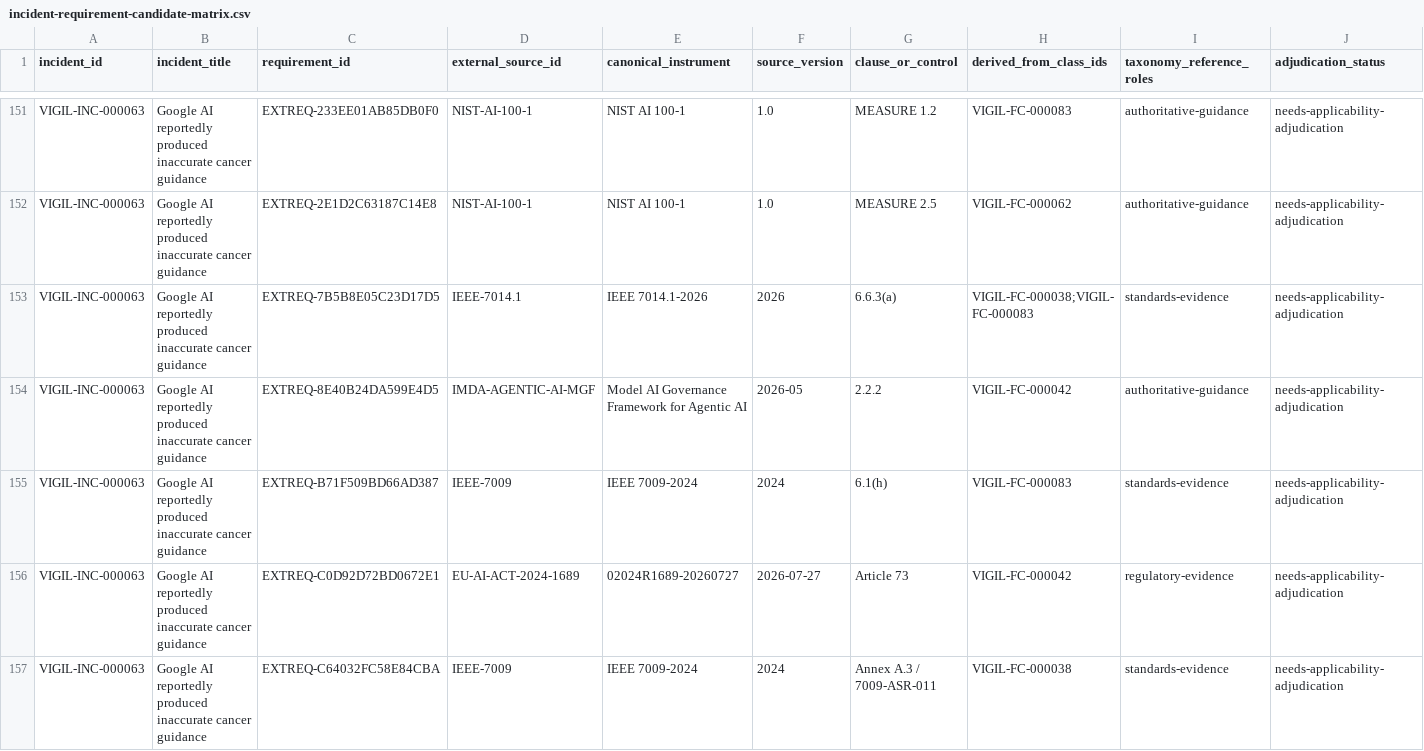
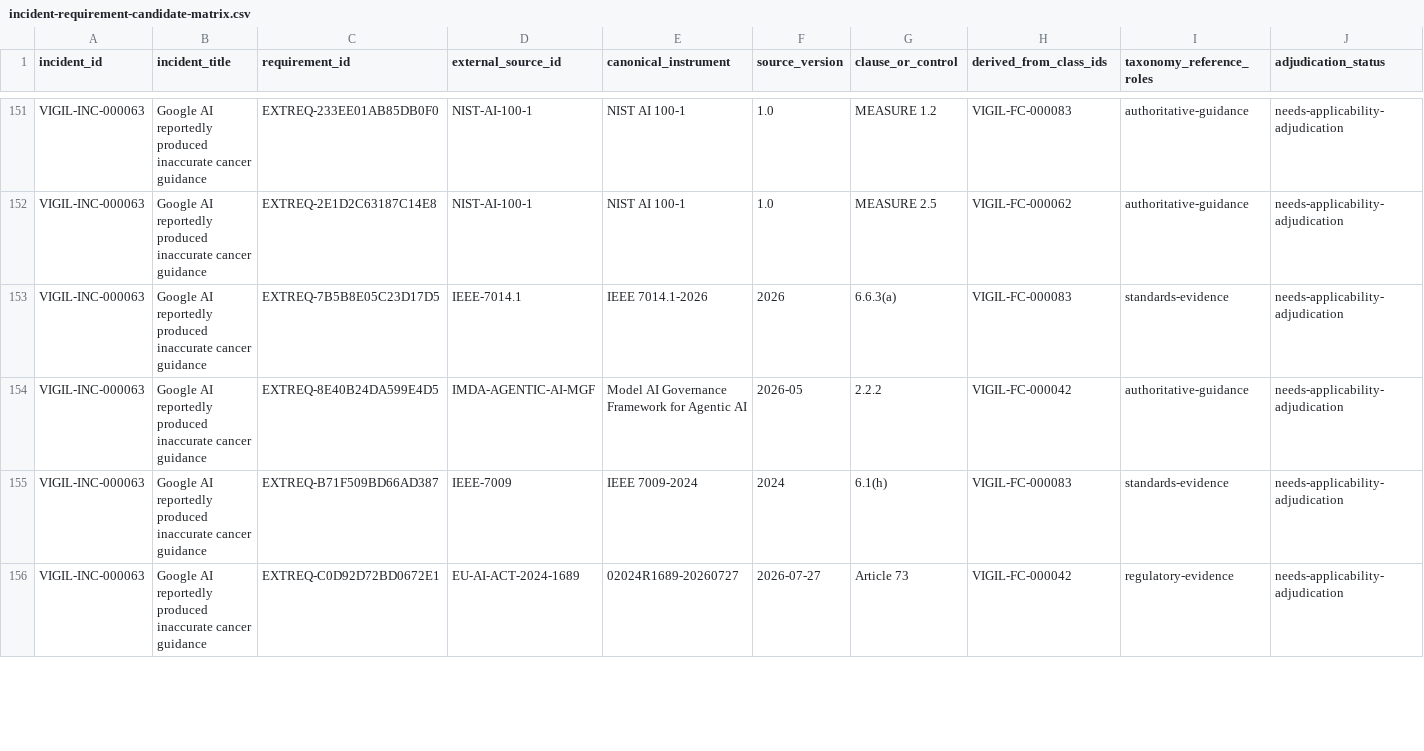
Before and after one commit to CAM-Initiative/Vigil, a CSV file: vigil/docs/audits/external-requirements/incident-requirement-candidate-matrix.csv, drawn as a sheet; only a part is shown, gaps mark what is left out; the diff covers the shown part only.

Commit message:
Reconcile component analysis for Incidents 063–064

```diff
--- a/vigil/docs/audits/external-requirements/incident-requirement-candidate-matrix.csv
+++ b/vigil/docs/audits/external-requirements/incident-requirement-candidate-matrix.csv
@@ -152,3 +152,3 @@ VIGIL-INC-000063,Google AI reportedly produced inaccurate cancer guidance,EXTREQ
 VIGIL-INC-000063,Google AI reportedly produced inaccurate cancer guidance,EXTREQ-2E1D2C63187C14E8,NIST-AI-100-1,NIST AI 100-1,1.0,MEASURE 2.5,VIGIL-FC-000062,authoritative-guidance,needs-applicability-adjudication
-VIGIL-INC-000063,Google AI reportedly produced inaccurate cancer guidance,EXTREQ-7B5B8E05C23D17D5,IEEE-7014.1,IEEE 7014.1-2026,2026,6.6.3(a),VIGIL-FC-000038;VIGIL-FC-000083,standards-evidence,needs-applicability-adjudication
+VIGIL-INC-000063,Google AI reportedly produced inaccurate cancer guidance,EXTREQ-7B5B8E05C23D17D5,IEEE-7014.1,IEEE 7014.1-2026,2026,6.6.3(a),VIGIL-FC-000083,standards-evidence,needs-applicability-adjudication
 VIGIL-INC-000063,Google AI reportedly produced inaccurate cancer guidance,EXTREQ-8E40B24DA599E4D5,IMDA-AGENTIC-AI-MGF,Model AI Governance Framework for Agentic AI,2026-05,2.2.2,VIGIL-FC-000042,authoritative-guidance,needs-applicability-adjudication
@@ -156,2 +156 @@ VIGIL-INC-000063,Google AI reportedly produced inaccurate cancer guidance,EXTREQ
 VIGIL-INC-000063,Google AI reportedly produced inaccurate cancer guidance,EXTREQ-C0D92D72BD0672E1,EU-AI-ACT-2024-1689,02024R1689-20260727,2026-07-27,Article 73,VIGIL-FC-000042,regulatory-evidence,needs-applicability-adjudication
-VIGIL-INC-000063,Google AI reportedly produced inaccurate cancer guidance,EXTREQ-C64032FC58E84CBA,IEEE-7009,IEEE 7009-2024,2024,Annex A.3 / 7009-ASR-011,VIGIL-FC-000038,standards-evidence,needs-applicability-adjudication
```
Also changed, not shown: 1 added row, 1 removed row and 4 edited cells elsewhere in this file, 7 other files.
